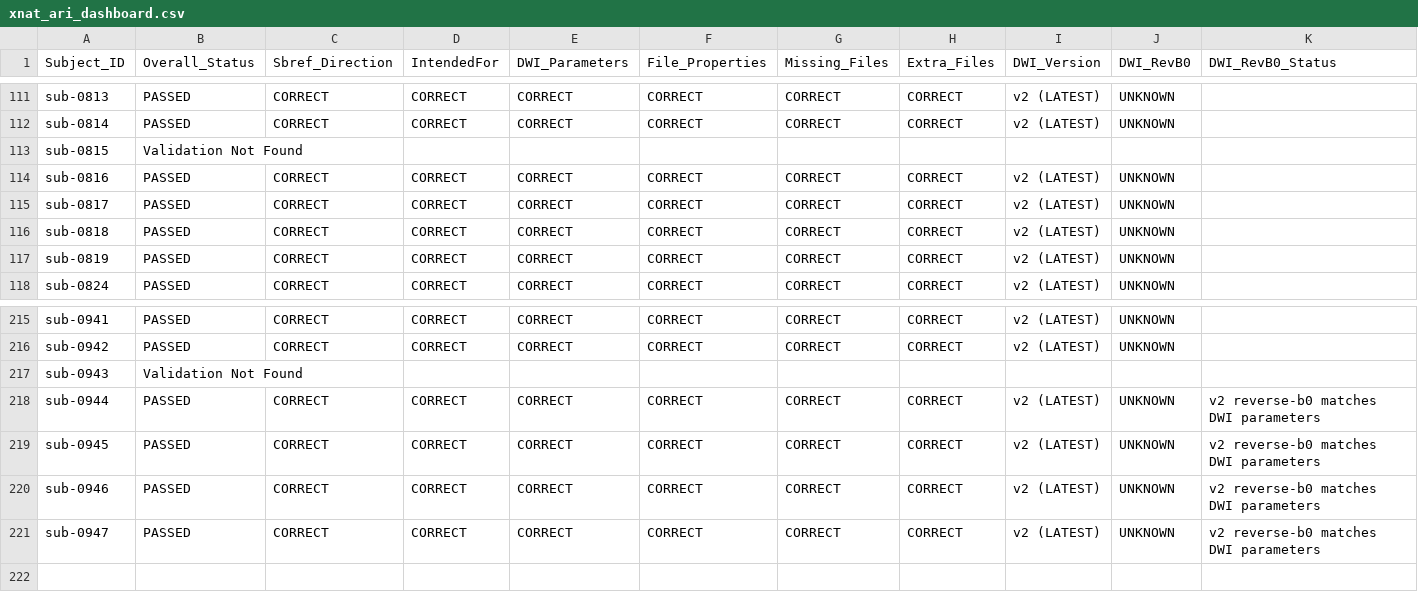
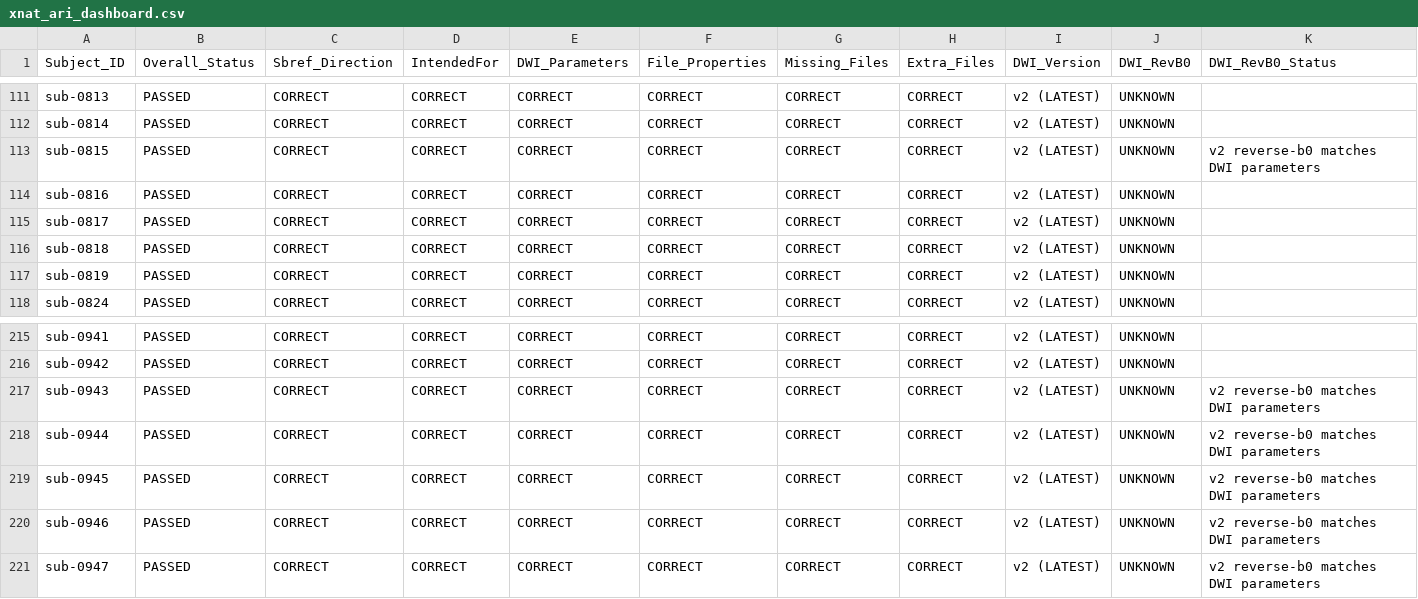
Before and after one commit to BioMedicalImaging-Core-NYUAD/xnat-docs, a CSV file: docs/source/_static/xnat_ari_dashboard.csv, drawn as a sheet; only a part is shown, gaps mark what is left out; removed rows and columns are numbered as before the commit, all else as after; rows hold the shown columns only; the diff names each change by its address in the sheet, - before the commit and + after, or states it on an @@ line.

```diff
--- a/docs/source/_static/xnat_ari_dashboard.csv
+++ b/docs/source/_static/xnat_ari_dashboard.csv
-row 113: sub-0815 | Validation Not Found
+row 113: sub-0815 | PASSED | CORRECT | CORRECT | CORRECT | CORRECT | CORRECT | CORRECT | v2 (LATEST) | UNKNOWN | v2 reverse-b0 matches DWI parameters
-row 217: sub-0943 | Validation Not Found
+row 217: sub-0943 | PASSED | CORRECT | CORRECT | CORRECT | CORRECT | CORRECT | CORRECT | v2 (LATEST) | UNKNOWN | v2 reverse-b0 matches DWI parameters
```
Also changed, not shown: docs/source/_static/xnat_ari_dashboard_display.csv, xnat_ari_dashboard.csv, 2 other files.
